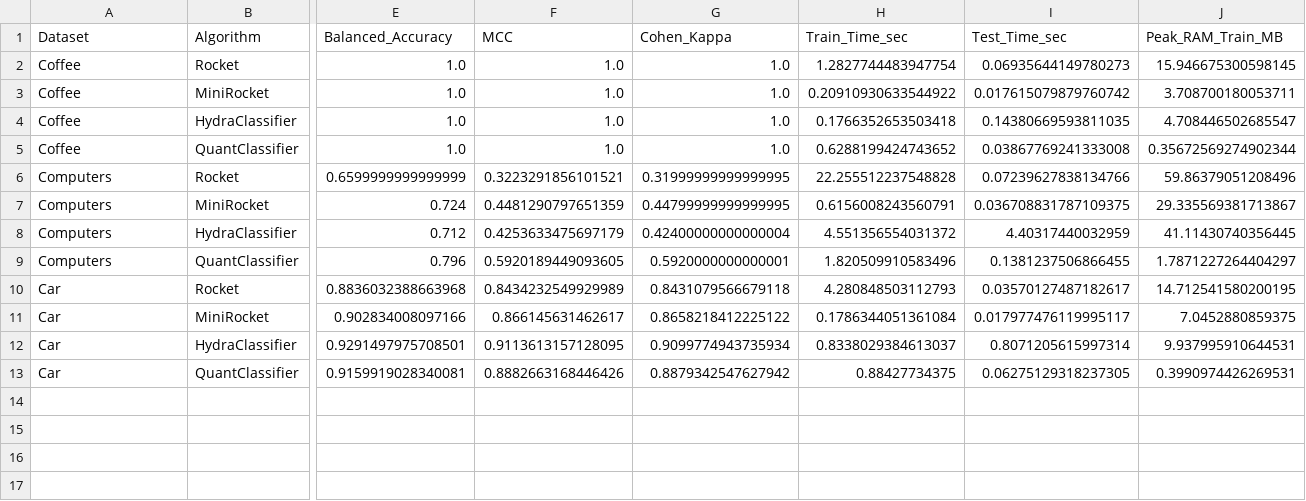
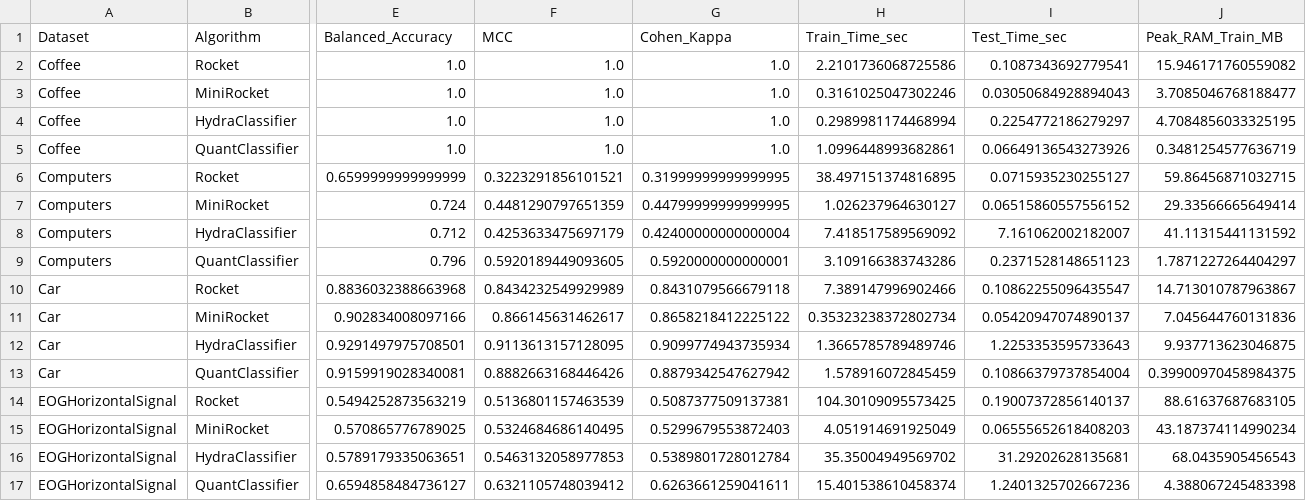
Before and after one commit to Matfraz/FedHydra, a CSV file: results/centralized_metrics/all_baselines.csv, drawn as a sheet; only a part is shown, gaps mark what is left out; rows hold the shown columns only; the diff names each change by its address in the sheet, - before the commit and + after, or states it on an @@ line.

Commit message:
aggiornamento csv con nuovo dataset

```diff
--- a/results/centralized_metrics/all_baselines.csv
+++ b/results/centralized_metrics/all_baselines.csv
-H2 (Train_Time_sec): 1.2827744483947754
+H2 (Train_Time_sec): 2.2101736068725586
-I2 (Test_Time_sec): 0.06935644149780273
+I2 (Test_Time_sec): 0.1087343692779541
-J2 (Peak_RAM_Train_MB): 15.946675300598145
+J2 (Peak_RAM_Train_MB): 15.946171760559082
-H3 (Train_Time_sec): 0.20910930633544922
+H3 (Train_Time_sec): 0.3161025047302246
-I3 (Test_Time_sec): 0.017615079879760742
+I3 (Test_Time_sec): 0.03050684928894043
-J3 (Peak_RAM_Train_MB): 3.708700180053711
+J3 (Peak_RAM_Train_MB): 3.7085046768188477
-H4 (Train_Time_sec): 0.1766352653503418
+H4 (Train_Time_sec): 0.2989981174468994
-I4 (Test_Time_sec): 0.14380669593811035
+I4 (Test_Time_sec): 0.2254772186279297
-J4 (Peak_RAM_Train_MB): 4.708446502685547
+J4 (Peak_RAM_Train_MB): 4.7084856033325195
-H5 (Train_Time_sec): 0.6288199424743652
+H5 (Train_Time_sec): 1.0996448993682861
-I5 (Test_Time_sec): 0.03867769241333008
+I5 (Test_Time_sec): 0.06649136543273926
-J5 (Peak_RAM_Train_MB): 0.35672569274902344
+J5 (Peak_RAM_Train_MB): 0.3481254577636719
-H6 (Train_Time_sec): 22.255512237548828
+H6 (Train_Time_sec): 38.497151374816895
-I6 (Test_Time_sec): 0.07239627838134766
+I6 (Test_Time_sec): 0.0715935230255127
-J6 (Peak_RAM_Train_MB): 59.86379051208496
+J6 (Peak_RAM_Train_MB): 59.86456871032715
-H7 (Train_Time_sec): 0.6156008243560791
+H7 (Train_Time_sec): 1.026237964630127
-I7 (Test_Time_sec): 0.036708831787109375
+I7 (Test_Time_sec): 0.06515860557556152
-J7 (Peak_RAM_Train_MB): 29.335569381713867
+J7 (Peak_RAM_Train_MB): 29.33566665649414
-H8 (Train_Time_sec): 4.551356554031372
+H8 (Train_Time_sec): 7.418517589569092
-I8 (Test_Time_sec): 4.40317440032959
+I8 (Test_Time_sec): 7.161062002182007
-J8 (Peak_RAM_Train_MB): 41.11430740356445
+J8 (Peak_RAM_Train_MB): 41.11315441131592
-H9 (Train_Time_sec): 1.820509910583496
+H9 (Train_Time_sec): 3.109166383743286
-I9 (Test_Time_sec): 0.1381237506866455
+I9 (Test_Time_sec): 0.2371528148651123
-H10 (Train_Time_sec): 4.280848503112793
+H10 (Train_Time_sec): 7.389147996902466
-I10 (Test_Time_sec): 0.03570127487182617
+I10 (Test_Time_sec): 0.10862255096435547
-J10 (Peak_RAM_Train_MB): 14.712541580200195
+J10 (Peak_RAM_Train_MB): 14.713010787963867
-H11 (Train_Time_sec): 0.1786344051361084
+H11 (Train_Time_sec): 0.35323238372802734
-I11 (Test_Time_sec): 0.017977476119995117
+I11 (Test_Time_sec): 0.05420947074890137
-J11 (Peak_RAM_Train_MB): 7.0452880859375
+J11 (Peak_RAM_Train_MB): 7.045644760131836
-H12 (Train_Time_sec): 0.8338029384613037
+H12 (Train_Time_sec): 1.3665785789489746
-I12 (Test_Time_sec): 0.8071205615997314
+I12 (Test_Time_sec): 1.2253353595733643
-J12 (Peak_RAM_Train_MB): 9.937995910644531
+J12 (Peak_RAM_Train_MB): 9.937713623046875
-H13 (Train_Time_sec): 0.88427734375
+H13 (Train_Time_sec): 1.578916072845459
-I13 (Test_Time_sec): 0.06275129318237305
+I13 (Test_Time_sec): 0.10866379737854004
-J13 (Peak_RAM_Train_MB): 0.3990974426269531
+J13 (Peak_RAM_Train_MB): 0.39900970458984375
+row 14: EOGHorizontalSignal | Rocket | 0.5494252873563219 | 0.5136801157463539 | 0.5087377509137381 | 104.30109095573425 | 0.19007372856140137 | 88.61637687683105
+row 15: EOGHorizontalSignal | MiniRocket | 0.570865776789025 | 0.5324684686140495 | 0.5299679553872403 | 4.051914691925049 | 0.06555652618408203 | 43.187374114990234
+row 16: EOGHorizontalSignal | HydraClassifier | 0.5789179335063651 | 0.5463132058977853 | 0.5389801728012784 | 35.35004949569702 | 31.29202628135681 | 68.0435905456543
+row 17: EOGHorizontalSignal | QuantClassifier | 0.6594858484736127 | 0.6321105748039412 | 0.6263661259041611 | 15.401538610458374 | 1.2401325702667236 | 4.388067245483398
```
Also changed, not shown: results/fed2rc_metrics/minifed2rc_results.csv, 8 other files.
